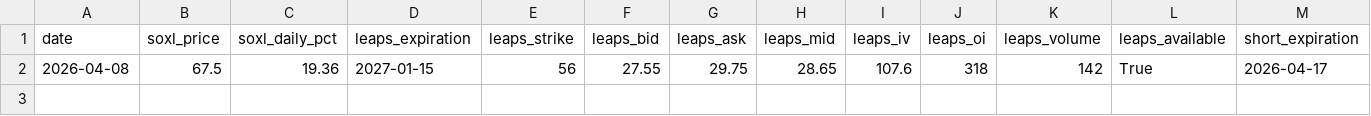
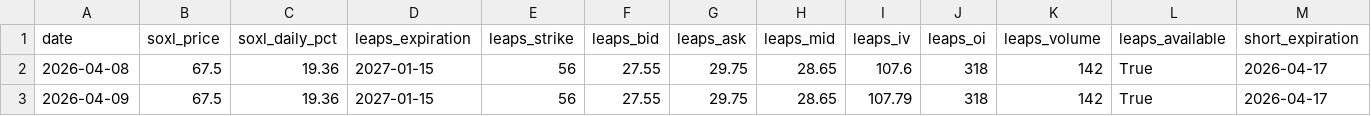
Before and after one commit to mrpink970/4-etf-trading-plan, a CSV file: options_data.csv, drawn as a sheet; only a part is shown; rows hold the shown columns only; the diff names each change by its address in the sheet, - before the commit and + after, or states it on an @@ line.

```diff
--- a/options_data.csv
+++ b/options_data.csv
+row 3: 2026-04-09 | 67.5 | 19.36 | 2027-01-15 | 56 | 27.55 | 29.75 | 28.65 | 107.79 | 318 | 142 | True | 2026-04-17
```
